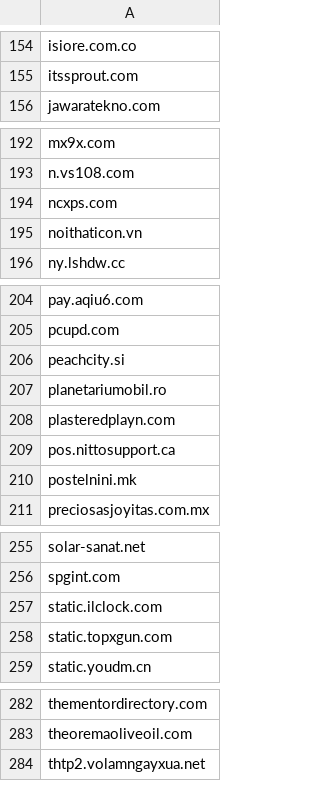
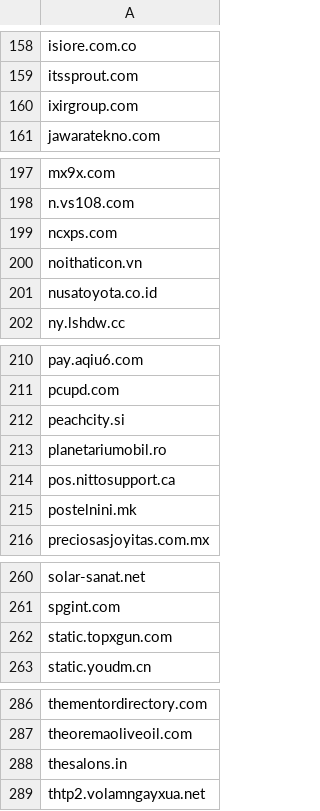
Before and after one commit to external-sources/hosts-sources, a CSV file: data/urlhausAbuseCh.csv, drawn as a sheet; only a part is shown, gaps mark what is left out; the diff covers the shown part only.

```diff
--- a/data/urlhausAbuseCh.csv
+++ b/data/urlhausAbuseCh.csv
@@ -155,2 +159,3 @@ isiore.com.co
 itssprout.com
+ixirgroup.com
 jawaratekno.com
@@ -195,2 +200,3 @@ ncxps.com
 noithaticon.vn
+nusatoyota.co.id
 ny.lshdw.cc
@@ -207,3 +213,2 @@ peachcity.si
 planetariumobil.ro
-plasteredplayn.com
 pos.nittosupport.ca
@@ -256,3 +261,2 @@ solar-sanat.net
 spgint.com
-static.ilclock.com
 static.topxgun.com
@@ -283,2 +287,3 @@ thementordirectory.com
 theoremaoliveoil.com
+thesalons.in
 thtp2.volamngayxua.net
```
Also changed, not shown: 6 added rows and 1 removed row elsewhere in this file, 1 other file.
